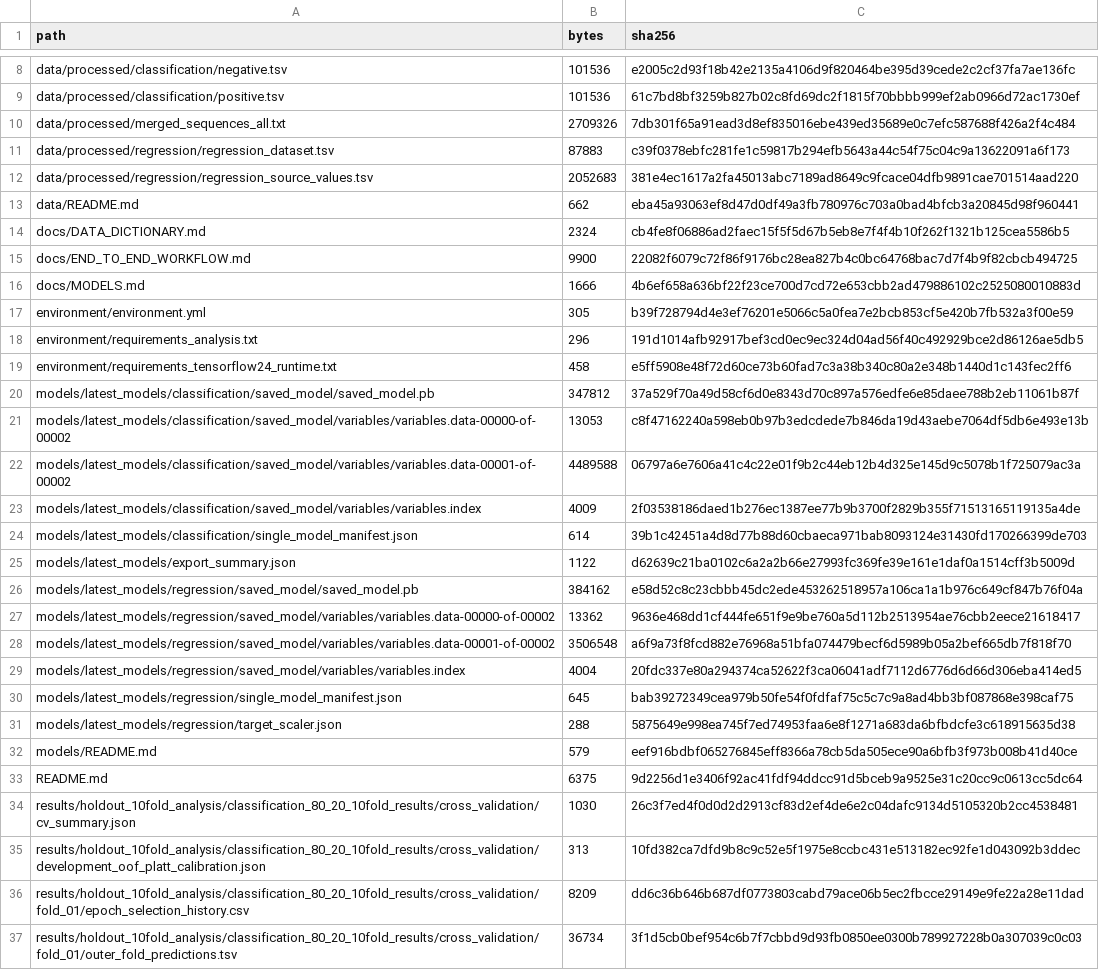
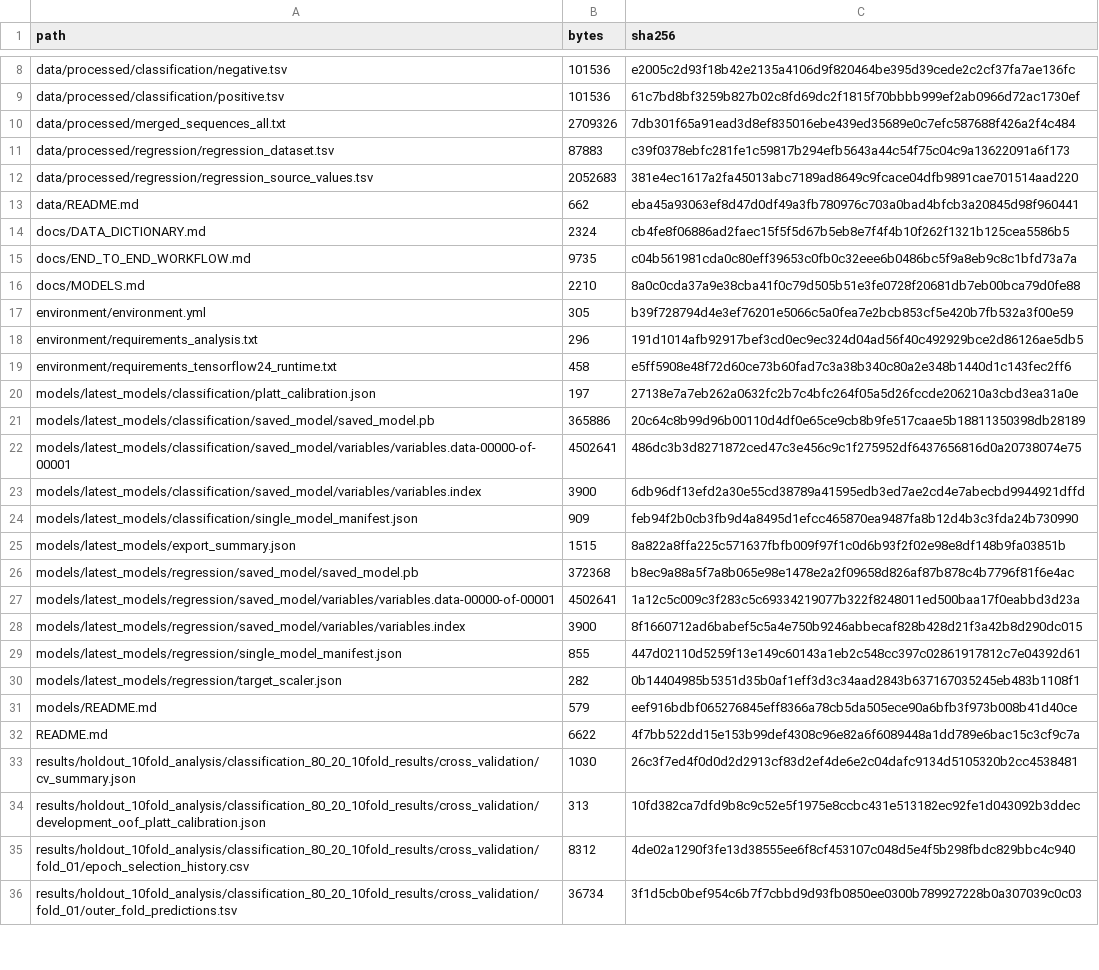
Before and after one commit to joeyyangzou/pTyr_superbinder, a TSV file: MANIFEST.tsv, drawn as a sheet; only a part is shown, gaps mark what is left out; the diff covers the shown part only.

Commit message:
models

```diff
--- a/MANIFEST.tsv
+++ b/MANIFEST.tsv
@@ -14,4 +14,4 @@ data/README.md	662	eba45a93063ef8d47d0df49a3fb780976c703a0bad4bfcb3a20845d98f960
 docs/DATA_DICTIONARY.md	2324	cb4fe8f06886ad2faec15f5f5d67b5eb8e7f4f4b10f262f1321b125cea5586b5
-docs/END_TO_END_WORKFLOW.md	9900	22082f6079c72f86f9176bc28ea827b4c0bc64768bac7d7f4b9f82cbcb494725
-docs/MODELS.md	1666	4b6ef658a636bf22f23ce700d7cd72e653cbb2ad479886102c2525080010883d
+docs/END_TO_END_WORKFLOW.md	9735	c04b561981cda0c80eff39653c0fb0c32eee6b0486bc5f9a8eb9c8c1bfd73a7a
+docs/MODELS.md	2210	8a0c0cda37a9e38cba41f0c79d505b51e3fe0728f20681db7eb00bca79d0fe88
 environment/environment.yml	305	b39f728794d4e3ef76201e5066c5a0fea7e2bcb853cf5e420b7fb532a3f00e59
@@ -19,19 +19,18 @@ environment/requirements_analysis.txt	296	191d1014afb92917bef3cd0ec9ec324d04ad56
 environment/requirements_tensorflow24_runtime.txt	458	e5ff5908e48f72d60ce73b60fad7c3a38b340c80a2e348b1440d1c143fec2ff6
-models/latest_models/classification/saved_model/saved_model.pb	347812	37a529f70a49d58cf6d0e8343d70c897a576edfe6e85daee788b2eb11061b87f
-models/latest_models/classification/saved_model/variables/variables.data-00000-of-00002	13053	c8f47162240a598eb0b97b3edcdede7b846da19d43aebe7064df5db6e493e13b
-models/latest_models/classification/saved_model/variables/variables.data-00001-of-00002	4489588	06797a6e7606a41c4c22e01f9b2c44eb12b4d325e145d9c5078b1f725079ac3a
-models/latest_models/classification/saved_model/variables/variables.index	4009	2f03538186daed1b276ec1387ee77b9b3700f2829b355f71513165119135a4de
-models/latest_models/classification/single_model_manifest.json	614	39b1c42451a4d8d77b88d60cbaeca971bab8093124e31430fd170266399de703
-models/latest_models/export_summary.json	1122	d62639c21ba0102c6a2a2b66e27993fc369fe39e161e1daf0a1514cff3b5009d
-models/latest_models/regression/saved_model/saved_model.pb	384162	e58d52c8c23cbbb45dc2ede453262518957a106ca1a1b976c649cf847b76f04a
-models/latest_models/regression/saved_model/variables/variables.data-00000-of-00002	13362	9636e468dd1cf444fe651f9e9be760a5d112b2513954ae76cbb2eece21618417
-models/latest_models/regression/saved_model/variables/variables.data-00001-of-00002	3506548	a6f9a73f8fcd882e76968a51bfa074479becf6d5989b05a2bef665db7f818f70
-models/latest_models/regression/saved_model/variables/variables.index	4004	20fdc337e80a294374ca52622f3ca06041adf7112d6776d6d66d306eba414ed5
-models/latest_models/regression/single_model_manifest.json	645	bab39272349cea979b50fe54f0fdfaf75c5c7c9a8ad4bb3bf087868e398caf75
-models/latest_models/regression/target_scaler.json	288	5875649e998ea745f7ed74953faa6e8f1271a683da6bfbdcfe3c618915635d38
+models/latest_models/classification/platt_calibration.json	197	27138e7a7eb262a0632fc2b7c4bfc264f05a5d26fccde206210a3cbd3ea31a0e
+models/latest_models/classification/saved_model/saved_model.pb	365886	20c64c8b99d96b00110d4df0e65ce9cb8b9fe517caae5b18811350398db28189
+models/latest_models/classification/saved_model/variables/variables.data-00000-of-00001	4502641	486dc3b3d8271872ced47c3e456c9c1f275952df6437656816d0a20738074e75
+models/latest_models/classification/saved_model/variables/variables.index	3900	6db96df13efd2a30e55cd38789a41595edb3ed7ae2cd4e7abecbd9944921dffd
+models/latest_models/classification/single_model_manifest.json	909	feb94f2b0cb3fb9d4a8495d1efcc465870ea9487fa8b12d4b3c3fda24b730990
+models/latest_models/export_summary.json	1515	8a822a8ffa225c571637fbfb009f97f1c0d6b93f2f02e98e8df148b9fa03851b
+models/latest_models/regression/saved_model/saved_model.pb	372368	b8ec9a88a5f7a8b065e98e1478e2a2f09658d826af87b878c4b7796f81f6e4ac
+models/latest_models/regression/saved_model/variables/variables.data-00000-of-00001	4502641	1a12c5c009c3f283c5c69334219077b322f8248011ed500baa17f0eabbd3d23a
+models/latest_models/regression/saved_model/variables/variables.index	3900	8f1660712ad6babef5c5a4e750b9246abbecaf828b428d21f3a42b8d290dc015
+models/latest_models/regression/single_model_manifest.json	855	447d02110d5259f13e149c60143a1eb2c548cc397c02861917812c7e04392d61
+models/latest_models/regression/target_scaler.json	282	0b14404985b5351d35b0af1eff3d3c34aad2843b637167035245eb483b1108f1
 models/README.md	579	eef916bdbf065276845eff8366a78cb5da505ece90a6bfb3f973b008b41d40ce
-README.md	6375	9d2256d1e3406f92ac41fdf94ddcc91d5bceb9a9525e31c20cc9c0613cc5dc64
+README.md	6622	4f7bb522dd15e153b99def4308c96e82a6f6089448a1dd789e6bac15c3cf9c7a
 results/holdout_10fold_analysis/classification_80_20_10fold_results/cross_validation/cv_summary.json	1030	26c3f7ed4f0d0d2d2913cf83d2ef4de6e2c04dafc9134d5105320b2cc4538481
 results/holdout_10fold_analysis/classification_80_20_10fold_results/cross_validation/development_oof_platt_calibration.json	313	10fd382ca7dfd9b8c9c52e5f1975e8ccbc431e513182ec92fe1d043092b3ddec
-results/holdout_10fold_analysis/classification_80_20_10fold_results/cross_validation/fold_01/epoch_selection_history.csv	8209	dd6c36b646b687df0773803cabd79ace06b5ec2fbcce29149e9fe22a28e11dad
+results/holdout_10fold_analysis/classification_80_20_10fold_results/cross_validation/fold_01/epoch_selection_history.csv	8312	4de02a1290f3fe13d38555ee6f8cf453107c048d5e4f5b298fbdc829bbc4c940
 results/holdout_10fold_analysis/classification_80_20_10fold_results/cross_validation/fold_01/outer_fold_predictions.tsv	36734	3f1d5cb0bef954c6b7f7cbbd9d93fb0850ee0300b789927228b0a307039c0c03
```
Also changed, not shown: 84 edited cells elsewhere in this file, 22 other files.
